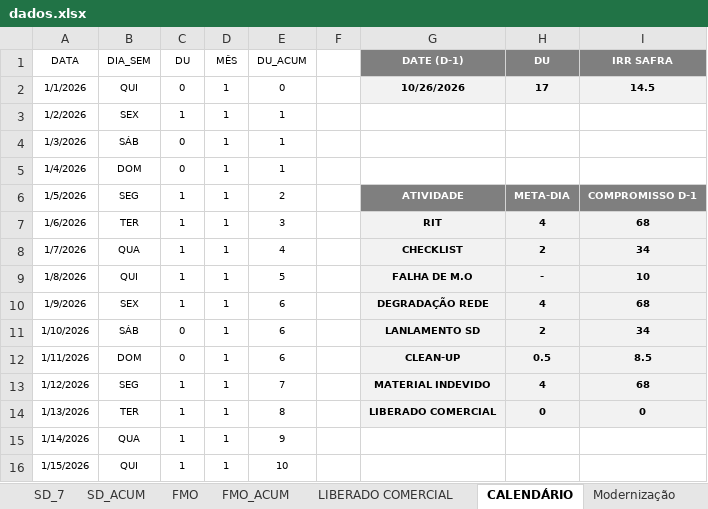
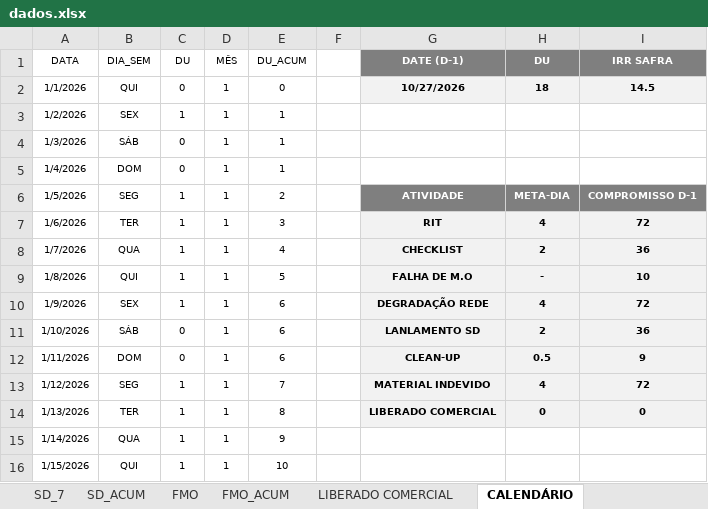
Before and after one commit to SestremPalopoli/produtividade-gestores, an Excel workbook: dados.xlsx, sheet CALENDÁRIO, drawn as a sheet; only a part is shown; values as stored, in another font and other column widths than the file's, no borders; table styles not drawn; the diff names each change by its address in the sheet, - before the commit and + after, or states it on an @@ line.

```diff
--- a/dados.xlsx (sheet CALENDÁRIO)
+++ b/dados.xlsx (sheet CALENDÁRIO)
-G2 (DATE (D-1)): 10/26/2026
+G2 (DATE (D-1)): 10/27/2026
-H2 (DU): 17
+H2 (DU): 18
-I7 (IRR SAFRA): 68
+I7 (IRR SAFRA): 72
-I8 (IRR SAFRA): 34
+I8 (IRR SAFRA): 36
-I10 (IRR SAFRA): 68
+I10 (IRR SAFRA): 72
-I11 (IRR SAFRA): 34
+I11 (IRR SAFRA): 36
-I12 (IRR SAFRA): 8.5
+I12 (IRR SAFRA): 9
-I13 (IRR SAFRA): 68
+I13 (IRR SAFRA): 72
```
Also changed, not shown: sheet ESTRUTURA_ICOMON, sheet CLEAN-UP_ACUM, sheet Modernização, other sheet tabs.
